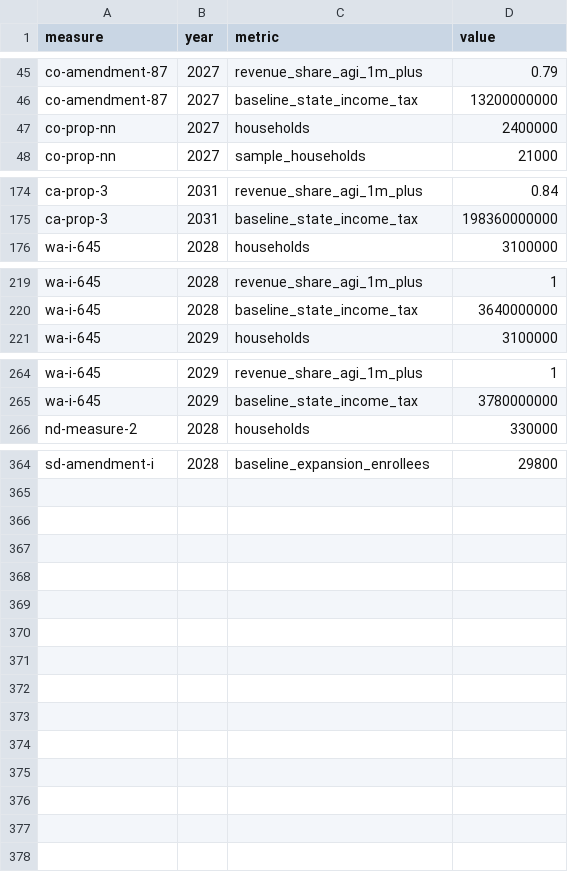
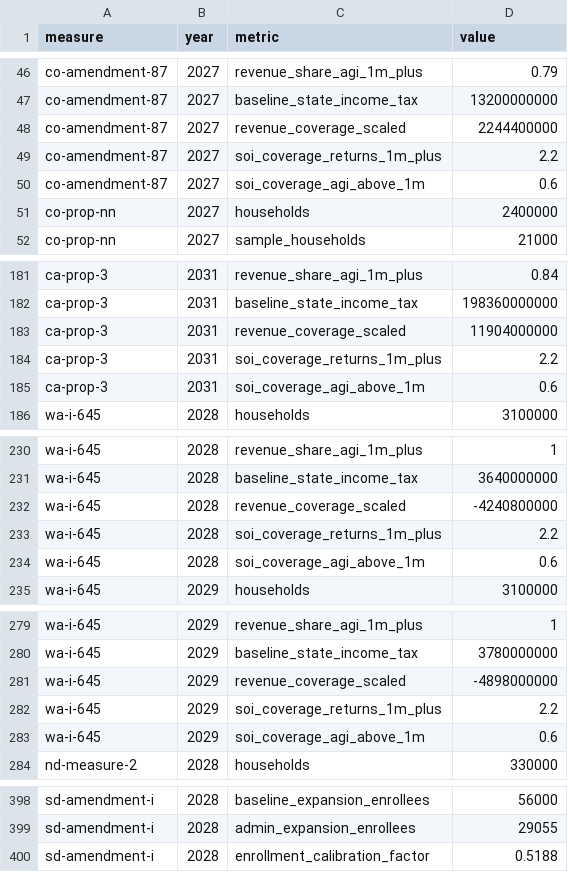
Before and after one commit to PolicyEngine/ballot-measures-2026, a CSV file: frontend/public/data-fixtures/metrics.csv, drawn as a sheet; only a part is shown, gaps mark what is left out; addresses are those after the commit; the diff covers the shown part only; the diff names each change by its address in the sheet, - before the commit and + after, or states it on an @@ line.

```diff
--- a/frontend/public/data-fixtures/metrics.csv
+++ b/frontend/public/data-fixtures/metrics.csv
+row 48: co-amendment-87 | 2027 | revenue_coverage_scaled | 2244400000
+row 49: co-amendment-87 | 2027 | soi_coverage_returns_1m_plus | 2.2
+row 50: co-amendment-87 | 2027 | soi_coverage_agi_above_1m | 0.6
+row 183: ca-prop-3 | 2031 | revenue_coverage_scaled | 11904000000
+row 184: ca-prop-3 | 2031 | soi_coverage_returns_1m_plus | 2.2
+row 185: ca-prop-3 | 2031 | soi_coverage_agi_above_1m | 0.6
+row 232: wa-i-645 | 2028 | revenue_coverage_scaled | -4240800000
+row 233: wa-i-645 | 2028 | soi_coverage_returns_1m_plus | 2.2
+row 234: wa-i-645 | 2028 | soi_coverage_agi_above_1m | 0.6
+row 281: wa-i-645 | 2029 | revenue_coverage_scaled | -4898000000
+row 282: wa-i-645 | 2029 | soi_coverage_returns_1m_plus | 2.2
+row 283: wa-i-645 | 2029 | soi_coverage_agi_above_1m | 0.6
-D398 (value): 29800
+D398 (value): 56000
+row 399: sd-amendment-i | 2028 | admin_expansion_enrollees | 29055
+row 400: sd-amendment-i | 2028 | enrollment_calibration_factor | 0.5188
```
Also changed, not shown: 22 added rows and 12 edited cells elsewhere in this file, 39 other files.
